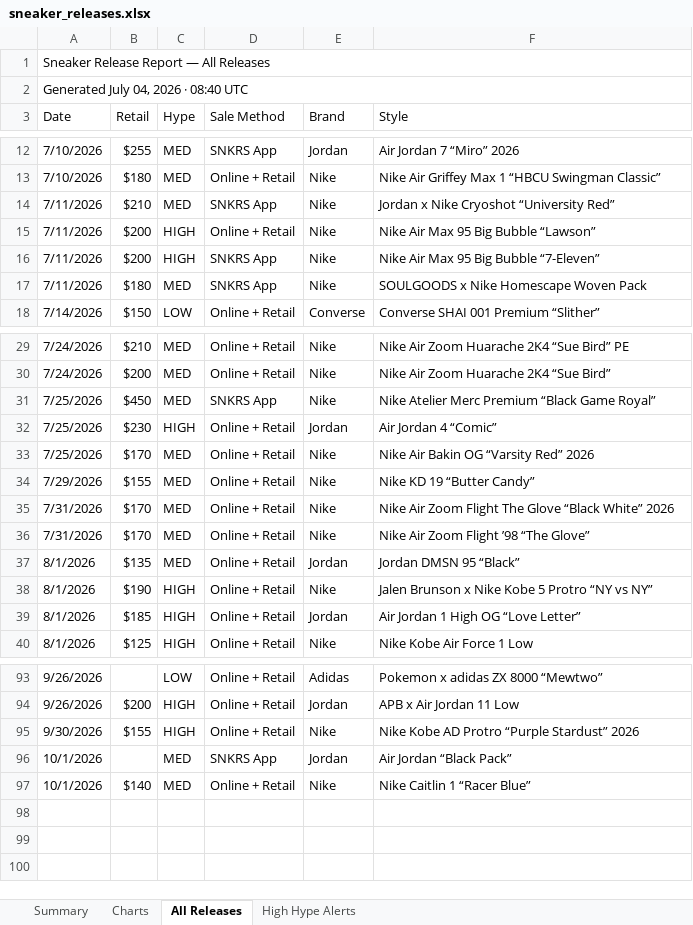
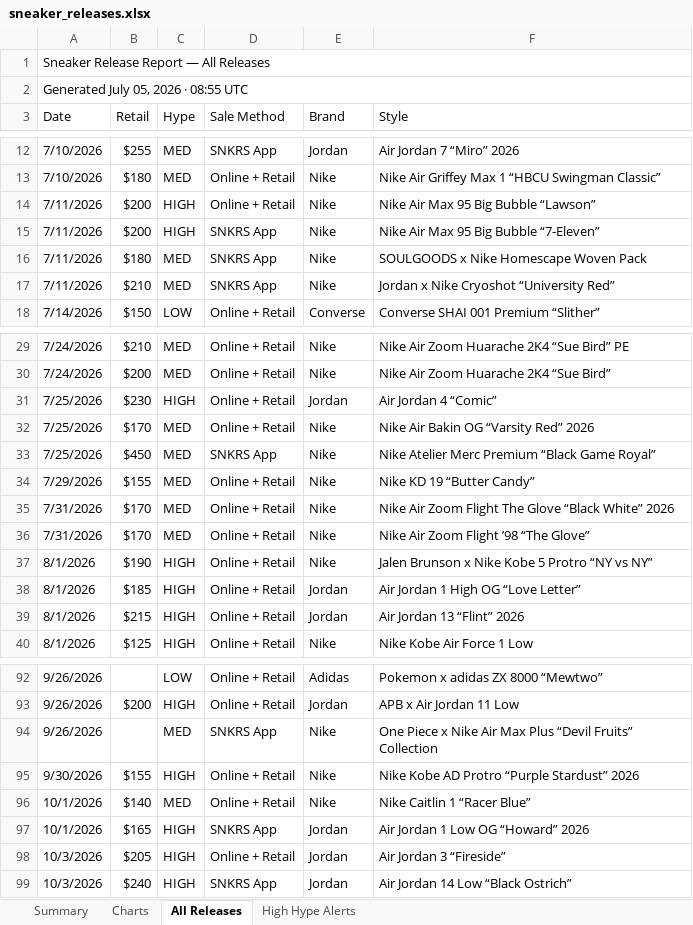
Before and after one commit to lordnader2002-sudo/Shoe-Tracker-v2, an Excel workbook: docs/data/sneaker_releases.xlsx, sheet All Releases, drawn as a sheet; only a part is shown, gaps mark what is left out; values as stored, in another font and other column widths than the file's, no cell formats; removed rows and columns are numbered as before the commit, all else as after; the diff covers the shown part only; the diff names each change by its address in the sheet, - before the commit and + after, or states it on an @@ line.

```diff
--- a/docs/data/sneaker_releases.xlsx (sheet All Releases)
+++ b/docs/data/sneaker_releases.xlsx (sheet All Releases)
-A2 (Date): Generated July 04, 2026 · 08:40 UTC
+A2 (Date): Generated July 05, 2026 · 08:55 UTC
@@ row 14 moved to row 17: 7/11/2026 @@
@@ row 31 moved to row 33: 7/25/2026 @@
-row 37: 8/1/2026 | $135 | MED | Online + Retail | Jordan | Jordan DMSN 95 “Black”
+row 39: 8/1/2026 | $215 | HIGH | Online + Retail | Jordan | Air Jordan 13 “Flint” 2026
@@ row 86 moved to row 94: 9/26/2026 @@
-row 96: 10/1/2026 |  | MED | SNKRS App | Jordan | Air Jordan “Black Pack”
+row 97: 10/1/2026 | $165 | HIGH | SNKRS App | Jordan | Air Jordan 1 Low OG “Howard” 2026
+row 98: 10/3/2026 | $205 | HIGH | Online + Retail | Jordan | Air Jordan 3 “Fireside”
+row 99: 10/3/2026 | $240 | HIGH | SNKRS App | Jordan | Air Jordan 14 Low “Black Ostrich”
```
Also changed, not shown: 6 moved rows elsewhere in this sheet, sheet Summary, sheet High Hype Alerts, sheet Charts, cell formats, reports/sneaker_releases.xlsx, 1 other file.
